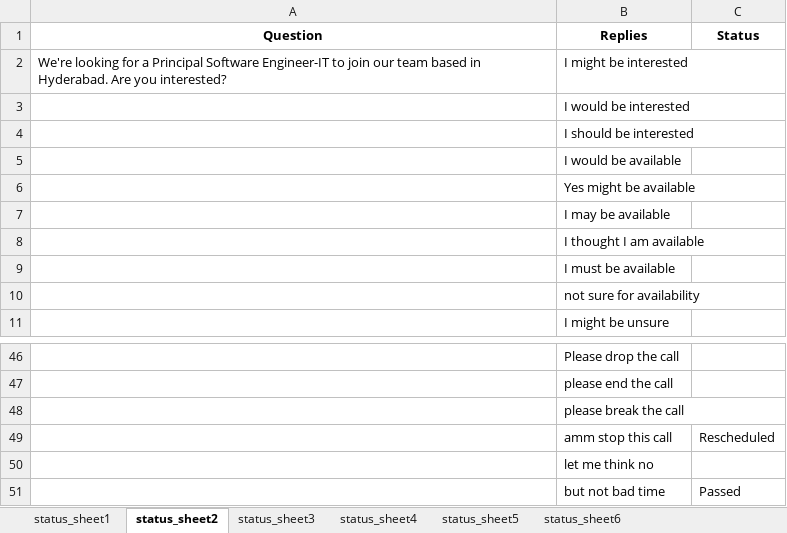
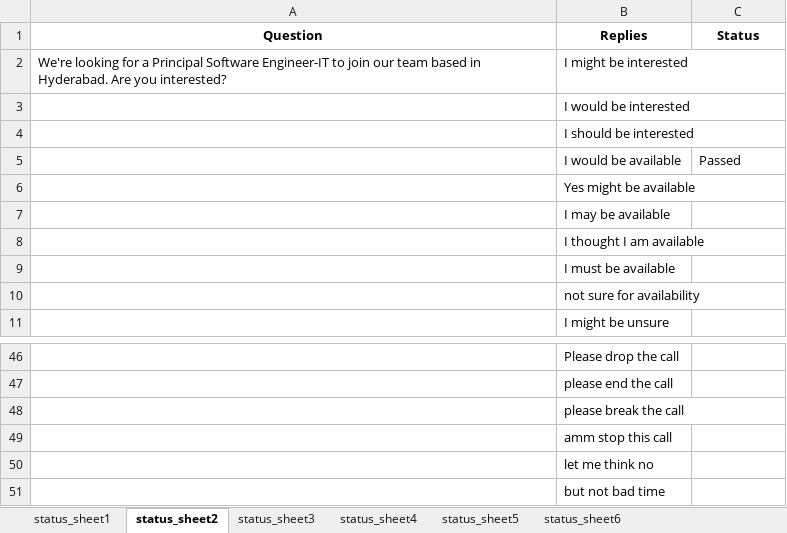
Before and after one commit to yashbansal11111/Selenium-Files, an Excel workbook: response_with_status.xlsx, sheet status_sheet2, drawn as a sheet; only a part is shown, gaps mark what is left out; values as stored, in another font and other column widths than the file's, no borders; the diff names each change by its address in the sheet, - before the commit and + after, or states it on an @@ line.

```diff
--- a/response_with_status.xlsx (sheet status_sheet2)
+++ b/response_with_status.xlsx (sheet status_sheet2)
-C5 (Status): (empty)
+C5 (Status): Passed
-C49 (Status): Rescheduled
+C49 (Status): (empty)
-C51 (Status): Passed
+C51 (Status): (empty)
```
Also changed, not shown: sheet status_sheet1, sheet status_sheet4, sheet status_sheet5, sheet status_sheet6, sheet status_sheet3, reschedule_sheet.xlsx, reschedule_sheet_small.xlsx, 7 other files.
